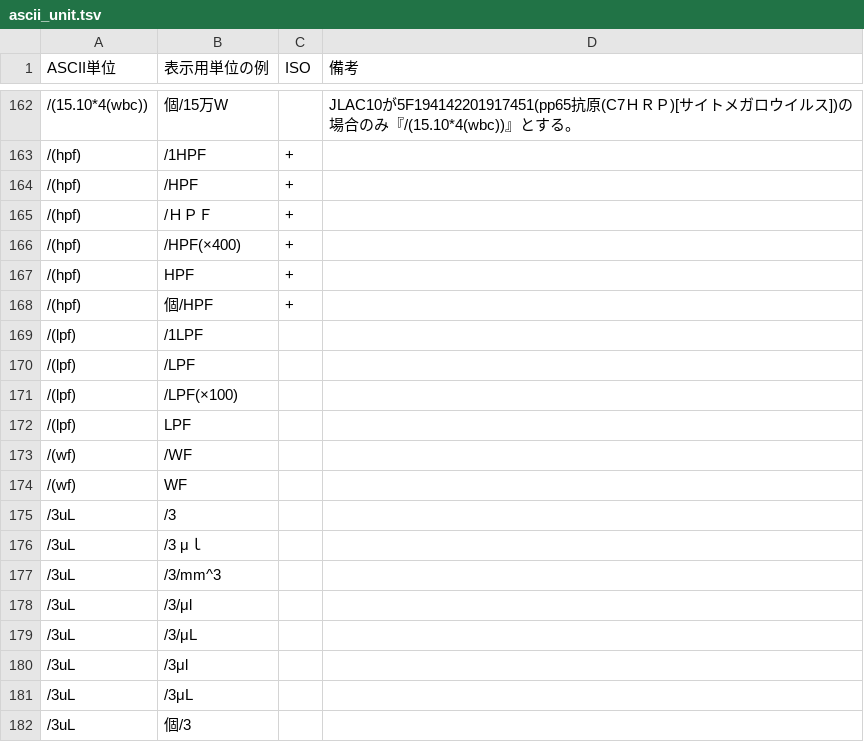
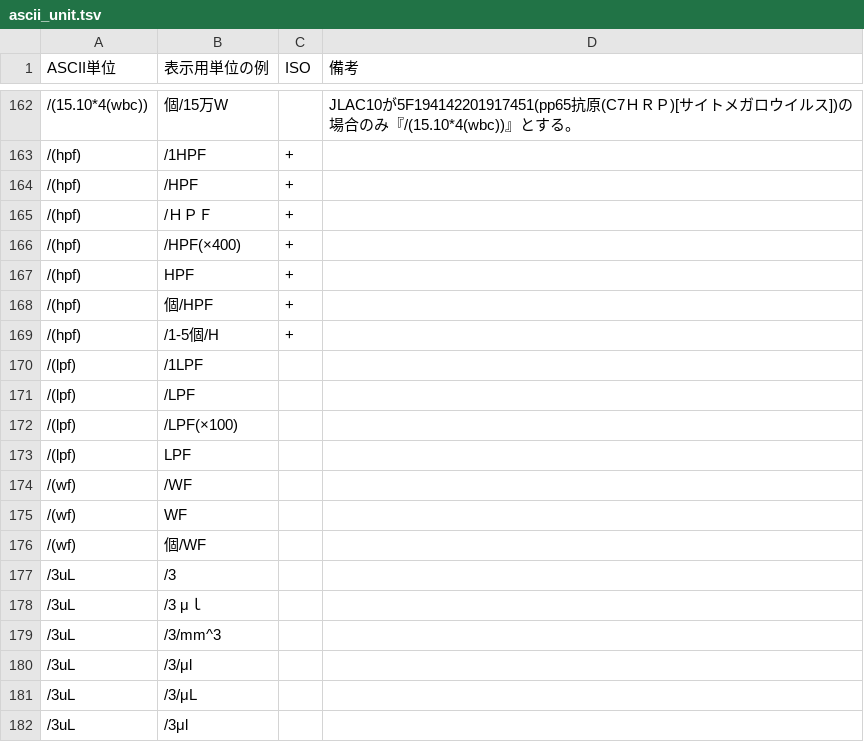
Before and after one commit to nhoHQ/SSMIX2_support_documents, a TSV file: master/ascii_unit.tsv, drawn as a sheet; only a part is shown, gaps mark what is left out; the shorter side is filled out with more unchanged rows.

Commit message:
update ascii_units, convert_to_sn
単位のASCII文字変換にパターン新規追加
・『個/WF』→『/(wf)』
・『/1-5個/H』→『/(hpf)』

※convert_to_snは更新日のみ

```diff
--- a/master/ascii_unit.tsv
+++ b/master/ascii_unit.tsv
@@ -168,2 +168,3 @@ ASCII単位	表示用単位の例	ISO	備考
 /(hpf)	個/HPF	+	
+/(hpf)	/1-5個/H	+	
 /(lpf)	/1LPF		
@@ -174,2 +175,3 @@ ASCII単位	表示用単位の例	ISO	備考
 /(wf)	WF		
+/(wf)	個/WF		
 /3uL	/3		
```
Also changed, not shown: 2 other files.
